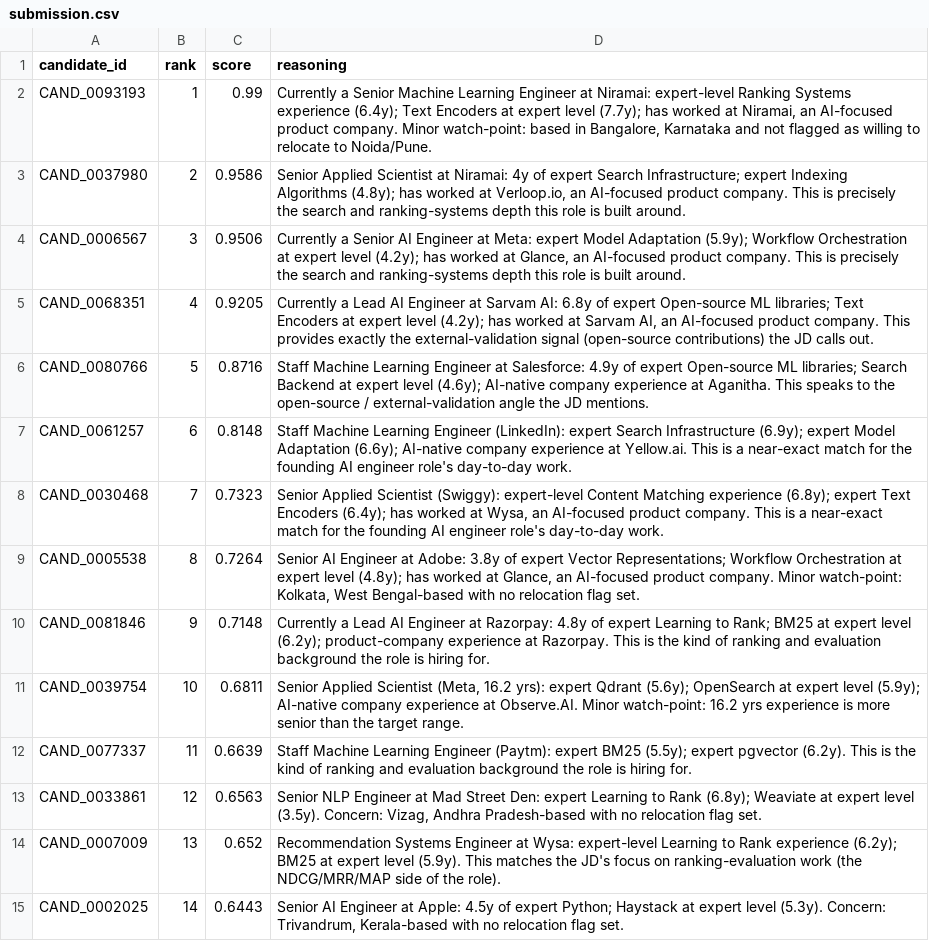
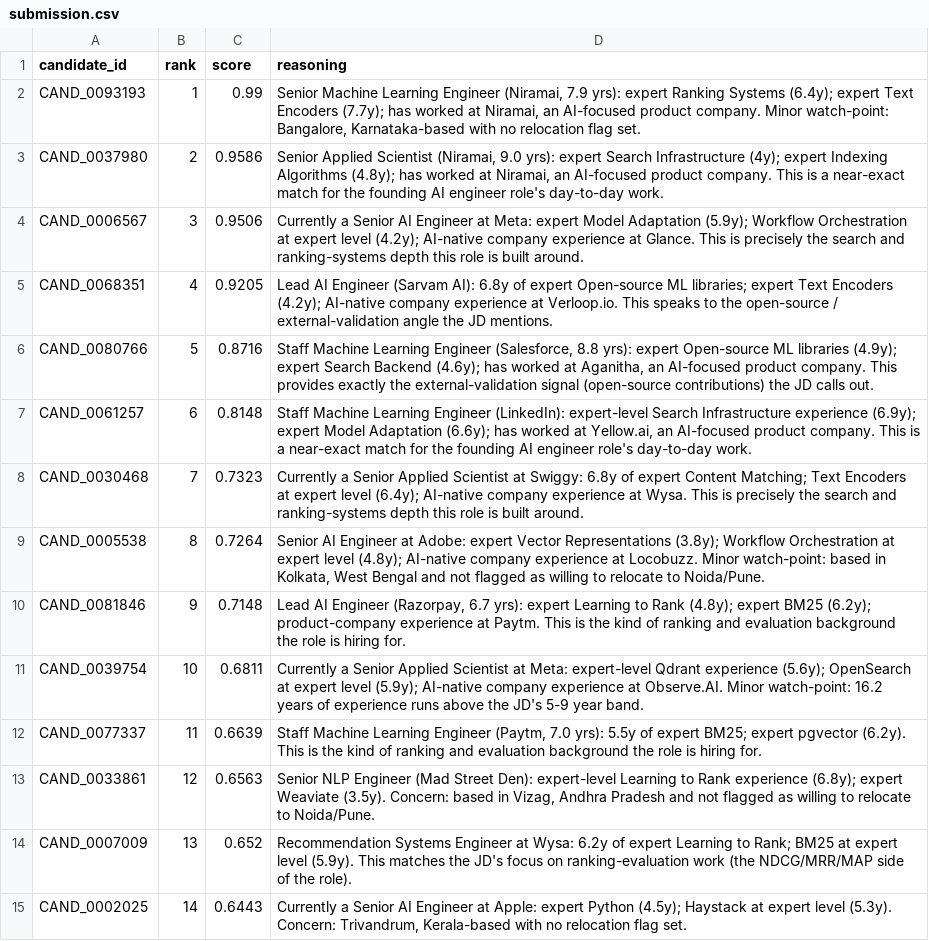
Before and after one commit to sagarswain-lab/redrob_intelligent_candidate_ranker, a CSV file: submission.csv, drawn as a sheet; only a part is shown; the diff covers the shown part only; the diff names each change by its address in the sheet, - before the commit and + after, or states it on an @@ line.

Commit message:
final submission

```diff
--- a/submission.csv
+++ b/submission.csv
-D2 (reasoning): Currently a Senior Machine Learning Engineer at Niramai: expert-level Ranking Systems experience (6.4y); Text Encoders at expert level (7.7y); has worked at Niramai, an AI-focused product company. Minor watch-point: based in Bangalore, Karnataka and not flagged as willing to relocate to Noida/Pune.
+D2 (reasoning): Senior Machine Learning Engineer (Niramai, 7.9 yrs): expert Ranking Systems (6.4y); expert Text Encoders (7.7y); has worked at Niramai, an AI-focused product company. Minor watch-point: Bangalore, Karnataka-based with no relocation flag set.
-D3 (reasoning): …Applied Scientist at Niramai: 4y of expert Search Infrastructure; expert Indexing Algorithms (4.8y); has worked at Verloop.io, an AI-focused product company. This is precisely the search and ranking-systems depth this role is built around.
+D3 (reasoning): …Applied Scientist (Niramai, 9.0 yrs): expert Search Infrastructure (4y); expert Indexing Algorithms (4.8y); has worked at Niramai, an AI-focused product company. This is a near-exact match for the founding AI engineer role's day-to-day work.
-D4 (reasoning): …level (4.2y); has worked at Glance, an AI-focused product company. This is…
+D4 (reasoning): …level (4.2y); AI-native company experience at Glance. This is…
-D5 (reasoning): Currently a Lead AI Engineer at Sarvam AI: 6.8y of expert Open-source ML libraries; Text Encoders at expert level (4.2y); has worked at Sarvam AI, an AI-focused product company. This provides exactly the external-validation signal (open-source contributions) the JD calls out.
+D5 (reasoning): Lead AI Engineer (Sarvam AI): 6.8y of expert Open-source ML libraries; expert Text Encoders (4.2y); AI-native company experience at Verloop.io. This speaks to the open-source / external-validation angle the JD mentions.
-D6 (reasoning): …Learning Engineer at Salesforce: 4.9y of expert Open-source ML libraries; Search Backend at expert level (4.6y); AI-native company experience at Aganitha. This speaks to the open-source / external-validation angle the JD mentions.
+D6 (reasoning): …Learning Engineer (Salesforce, 8.8 yrs): expert Open-source ML libraries (4.9y); expert Search Backend (4.6y); has worked at Aganitha, an AI-focused product company. This provides exactly the external-validation signal (open-source contributions) the JD calls out.
-D7 (reasoning): …Engineer (LinkedIn): expert Search Infrastructure (6.9y); expert Model Adaptation (6.6y); AI-native company experience at Yellow.ai. This is…
+D7 (reasoning): …Engineer (LinkedIn): expert-level Search Infrastructure experience (6.9y); expert Model Adaptation (6.6y); has worked at Yellow.ai, an AI-focused product company. This is…
-D8 (reasoning): Senior Applied Scientist (Swiggy): expert-level Content Matching experience (6.8y); expert Text Encoders (6.4y); has worked at Wysa, an AI-focused product company. This is a near-exact match for the founding AI engineer role's day-to-day work.
+D8 (reasoning): Currently a Senior Applied Scientist at Swiggy: 6.8y of expert Content Matching; Text Encoders at expert level (6.4y); AI-native company experience at Wysa. This is precisely the search and ranking-systems depth this role is built around.
-D9 (reasoning): …at Adobe: 3.8y of expert Vector Representations; Workflow Orchestration at expert level (4.8y); has worked at Glance, an AI-focused product company. Minor watch-point: Kolkata, West Bengal-based with no relocation flag set.
+D9 (reasoning): …at Adobe: expert Vector Representations (3.8y); Workflow Orchestration at expert level (4.8y); AI-native company experience at Locobuzz. Minor watch-point: based in Kolkata, West Bengal and not flagged as willing to relocate to Noida/Pune.
-D10 (reasoning): Currently a Lead AI Engineer at Razorpay: 4.8y of expert Learning to Rank; BM25 at expert level (6.2y); product-company experience at Razorpay. This is…
+D10 (reasoning): Lead AI Engineer (Razorpay, 6.7 yrs): expert Learning to Rank (4.8y); expert BM25 (6.2y); product-company experience at Paytm. This is…
-D11 (reasoning): Senior Applied Scientist (Meta, 16.2 yrs): expert Qdrant (5.6y); OpenSearch at expert level (5.9y); AI-native company experience at Observe.AI. Minor watch-point: 16.2 yrs experience is more senior than the target range.
+D11 (reasoning): Currently a Senior Applied Scientist at Meta: expert-level Qdrant experience (5.6y); OpenSearch at expert level (5.9y); AI-native company experience at Observe.AI. Minor watch-point: 16.2 years of experience runs above the JD's 5-9 year band.
-D12 (reasoning): …Learning Engineer (Paytm): expert BM25 (5.5y); expert pgvector…
+D12 (reasoning): …Learning Engineer (Paytm, 7.0 yrs): 5.5y of expert BM25; expert pgvector…
-D13 (reasoning): …NLP Engineer at Mad Street Den: expert Learning to Rank (6.8y); Weaviate at expert level (3.5y). Concern: Vizag, Andhra Pradesh-based with no relocation flag set.
+D13 (reasoning): …NLP Engineer (Mad Street Den): expert-level Learning to Rank experience (6.8y); expert Weaviate (3.5y). Concern: based in Vizag, Andhra Pradesh and not flagged as willing to relocate to Noida/Pune.
-D14 (reasoning): …at Wysa: expert-level Learning to Rank experience (6.2y); BM25 at…
+D14 (reasoning): …at Wysa: 6.2y of expert Learning to Rank; BM25 at…
-D15 (reasoning): Senior AI Engineer at Apple: 4.5y of expert Python; Haystack at…
+D15 (reasoning): Currently a Senior AI Engineer at Apple: expert Python (4.5y); Haystack at…
```
Also changed, not shown: 81 edited cells elsewhere in this file, 3 other files.
